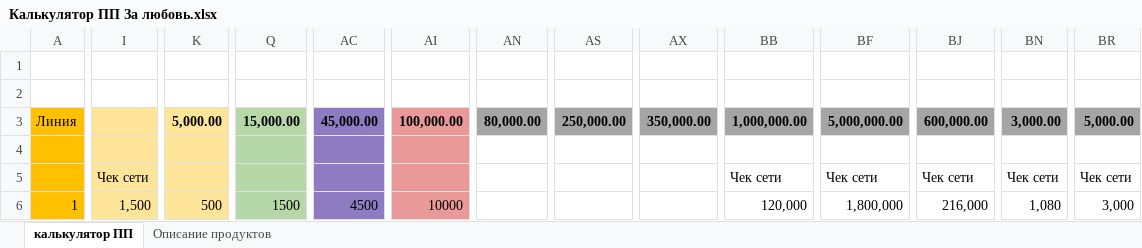
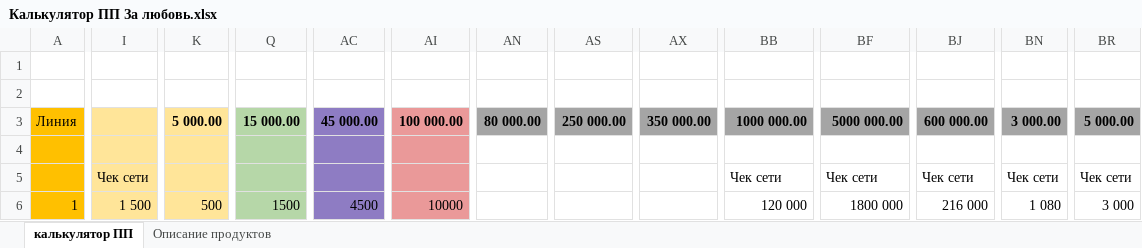
Before and after one commit to hamsterdev-code/forlove, an Excel workbook: assets/Калькулятор ПП За любовь.xlsx, sheet калькулятор ПП, drawn as a sheet; only a part is shown, gaps mark what is left out; values as stored, in another font and other column widths than the file's, no borders; charts and pictures not drawn; removed rows and columns are numbered as before the commit, all else as after; rows hold the shown columns only; the diff covers the shown part only; the diff names each change by its address in the sheet, - before the commit and + after, or states it on an @@ line.

Commit message:
upd

```diff
--- a/assets/Калькулятор ПП За любовь.xlsx (sheet калькулятор ПП)
+++ b/assets/Калькулятор ПП За любовь.xlsx (sheet калькулятор ПП)
-K3: 5,000.00
+K3: 5 000.00
-Q3: 15,000.00
+Q3: 15 000.00
-AC3: 45,000.00
+AC3: 45 000.00
-AI3: 100,000.00
+AI3: 100 000.00
-AN3: 80,000.00
+AN3: 80 000.00
-AS3: 250,000.00
+AS3: 250 000.00
-AX3: 350,000.00
+AX3: 350 000.00
-BB3: 1,000,000.00
+BB3: 1000 000.00
-BF3: 5,000,000.00
+BF3: 5000 000.00
-BJ3: 600,000.00
+BJ3: 600 000.00
-BN3: 3,000.00
+BN3: 3 000.00
-BR3: 5,000.00
+BR3: 5 000.00
-row 4: (empty)
+row 4: (empty)
-I6: 1,500
+I6: 1 500
-BB6: 120,000
+BB6: 120 000
-BF6: 1,800,000
+BF6: 1800 000
-BJ6: 216,000
+BJ6: 216 000
-BN6: 1,080
+BN6: 1 080
-BR6: 3,000
+BR6: 3 000
```
Also changed, not shown: 253 edited cells elsewhere in this sheet, sheet Описание продуктов, charts or pictures.
